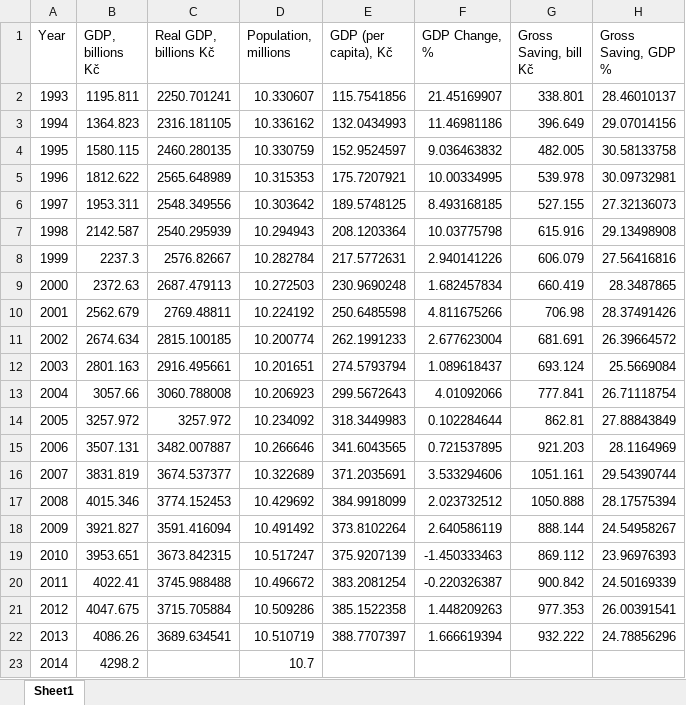
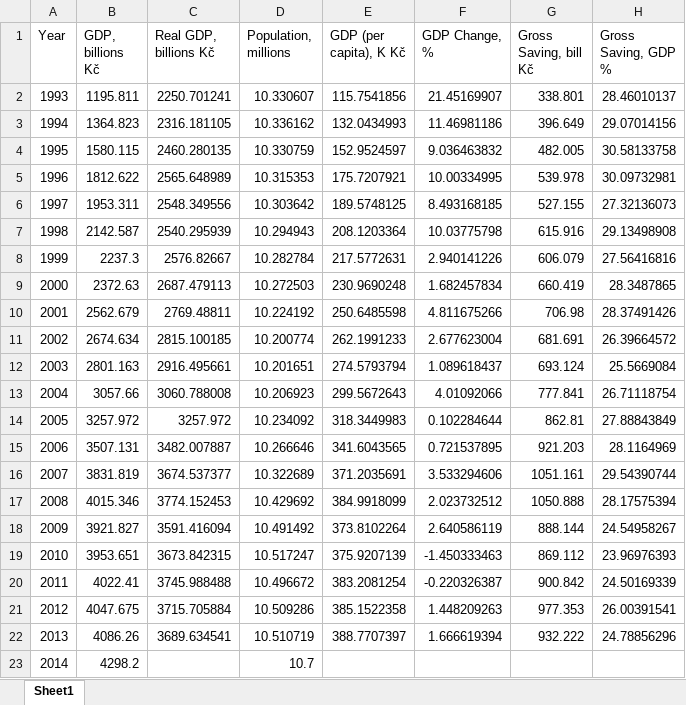
Before and after one commit to lifebennder/Visdjango, an Excel workbook: components/bower_components/czechrepublicdata.xlsx, sheet Sheet1, drawn as a sheet; only a part is shown; values as stored, in another font and other column widths than the file's, no borders; the diff names each change by its address in the sheet, - before the commit and + after, or states it on an @@ line.

```diff
--- a/components/bower_components/czechrepublicdata.xlsx (sheet Sheet1)
+++ b/components/bower_components/czechrepublicdata.xlsx (sheet Sheet1)
-E1: GDP (per capita), Kč
+E1: GDP (per capita), K Kč
```
Also changed, not shown: static/czechrepublicdata.xlsx, 6 other files.
